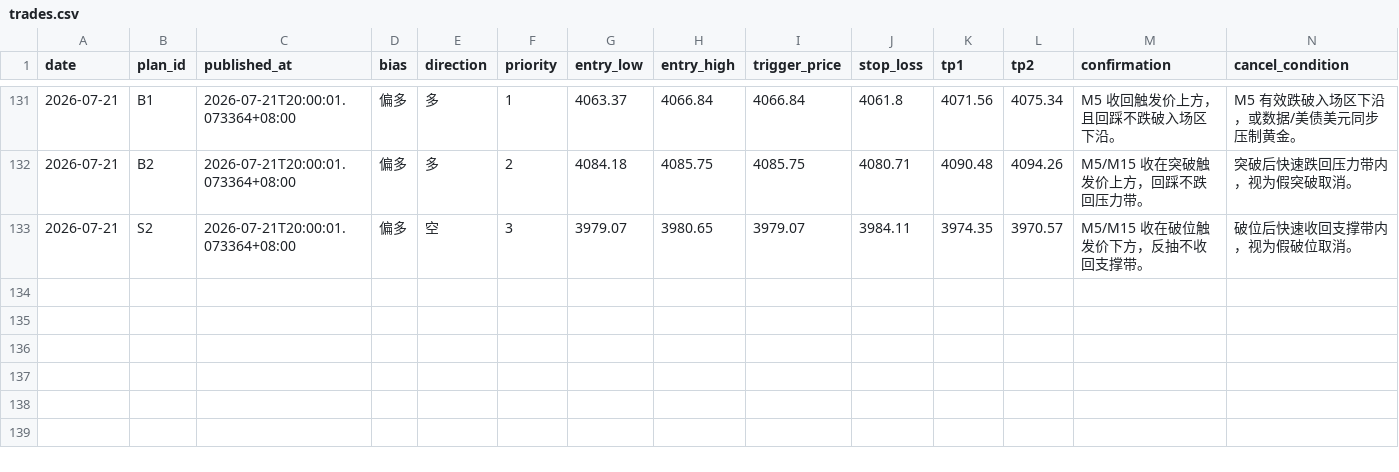
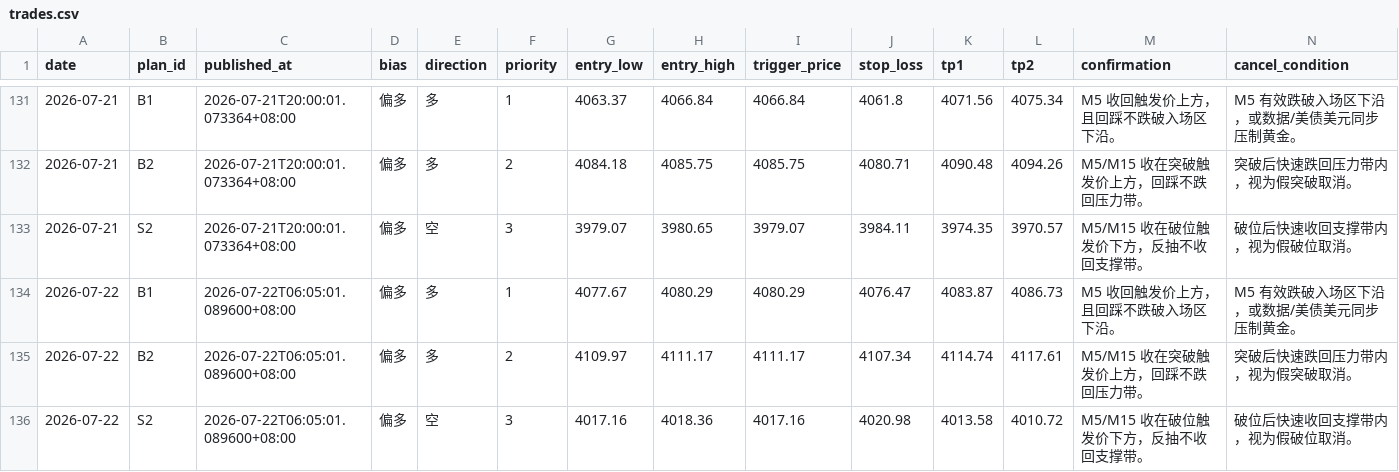
Before and after one commit to MatrixChoi/gold-advisor-dashboard, a CSV file: data/trades.csv, drawn as a sheet; only a part is shown, gaps mark what is left out; rows hold the shown columns only; the diff names each change by its address in the sheet, - before the commit and + after, or states it on an @@ line.

```diff
--- a/data/trades.csv
+++ b/data/trades.csv
+row 134: 2026-07-22 | B1 | 2026-07-22T06:05:01.089600+08:00 | 偏多 | 多 | 1 | 4077.67 | 4080.29 | 4080.29 | 4076.47 | 4083.87 | 4086.73 | M5 收回触发价上方，且回踩不跌破入场区下沿。 | M5 有效跌破入场区下沿，或数据/美债美元同步压制黄金。
+row 135: 2026-07-22 | B2 | 2026-07-22T06:05:01.089600+08:00 | 偏多 | 多 | 2 | 4109.97 | 4111.17 | 4111.17 | 4107.34 | 4114.74 | 4117.61 | M5/M15 收在突破触发价上方，回踩不跌回压力带。 | 突破后快速跌回压力带内，视为假突破取消。
+row 136: 2026-07-22 | S2 | 2026-07-22T06:05:01.089600+08:00 | 偏多 | 空 | 3 | 4017.16 | 4018.36 | 4017.16 | 4020.98 | 4013.58 | 4010.72 | M5/M15 收在破位触发价下方，反抽不收回支撑带。 | 破位后快速收回支撑带内，视为假破位取消。
```
Also changed, not shown: 3 other files.
